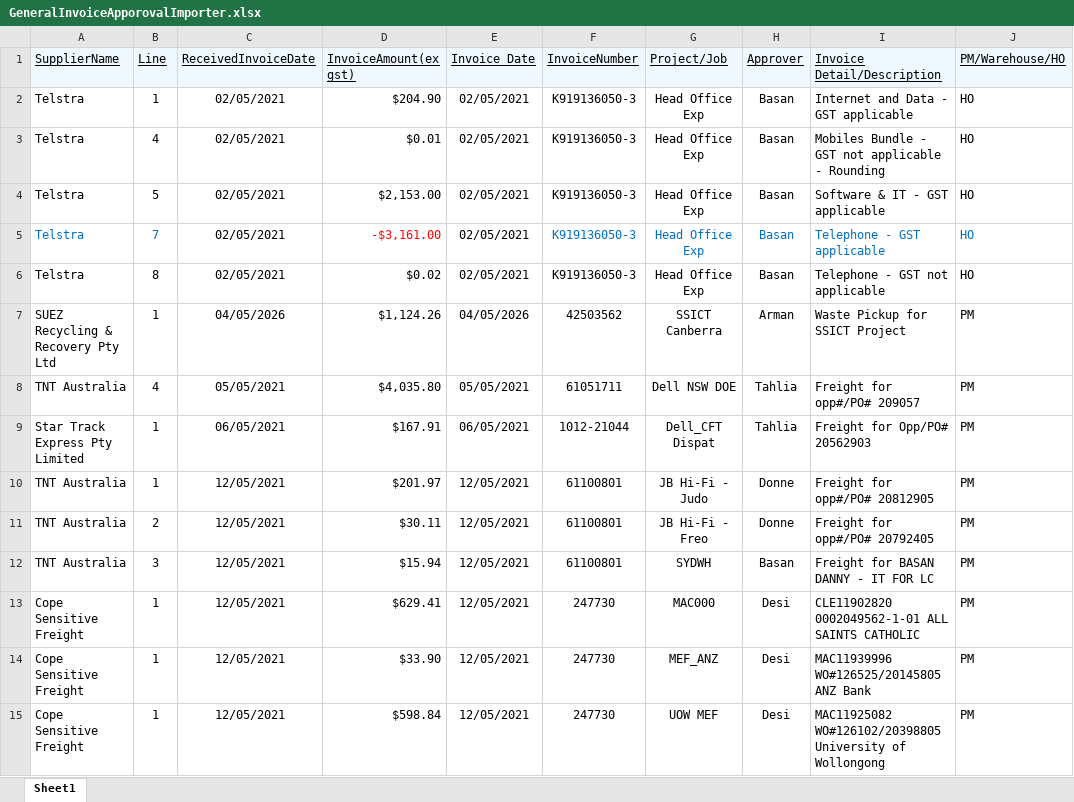
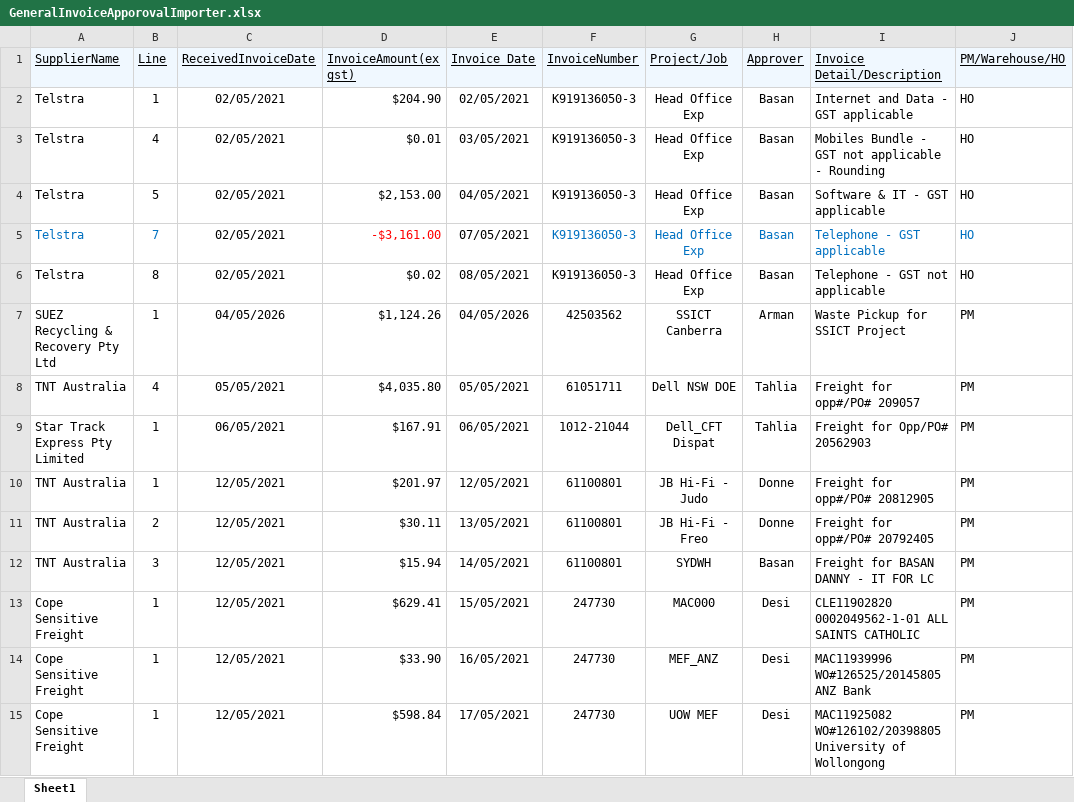
Before and after one commit to VerserGitRepository/Timesheet, an Excel workbook: TimeSheet/TimeSheet/InvoiceExcelFiles/GeneralInvoiceApporovalImporter.xlsx, sheet Sheet1, drawn as a sheet; values as stored, in another font and other column widths than the file's, no borders; the diff names each change by its address in the sheet, - before the commit and + after, or states it on an @@ line.

```diff
--- a/TimeSheet/TimeSheet/InvoiceExcelFiles/GeneralInvoiceApporovalImporter.xlsx (sheet Sheet1)
+++ b/TimeSheet/TimeSheet/InvoiceExcelFiles/GeneralInvoiceApporovalImporter.xlsx (sheet Sheet1)
-E3 (Invoice_Date): 02/05/2021
+E3 (Invoice_Date): 03/05/2021
-E4 (Invoice_Date): 02/05/2021
+E4 (Invoice_Date): 04/05/2021
-E5 (Invoice_Date): 02/05/2021
+E5 (Invoice_Date): 07/05/2021
-E6 (Invoice_Date): 02/05/2021
+E6 (Invoice_Date): 08/05/2021
-E11 (Invoice_Date): 12/05/2021
+E11 (Invoice_Date): 13/05/2021
-E12 (Invoice_Date): 12/05/2021
+E12 (Invoice_Date): 14/05/2021
-E13 (Invoice_Date): 12/05/2021
+E13 (Invoice_Date): 15/05/2021
-E14 (Invoice_Date): 12/05/2021
+E14 (Invoice_Date): 16/05/2021
-E15 (Invoice_Date): 12/05/2021
+E15 (Invoice_Date): 17/05/2021
```
Also changed, not shown: 4 other files.
